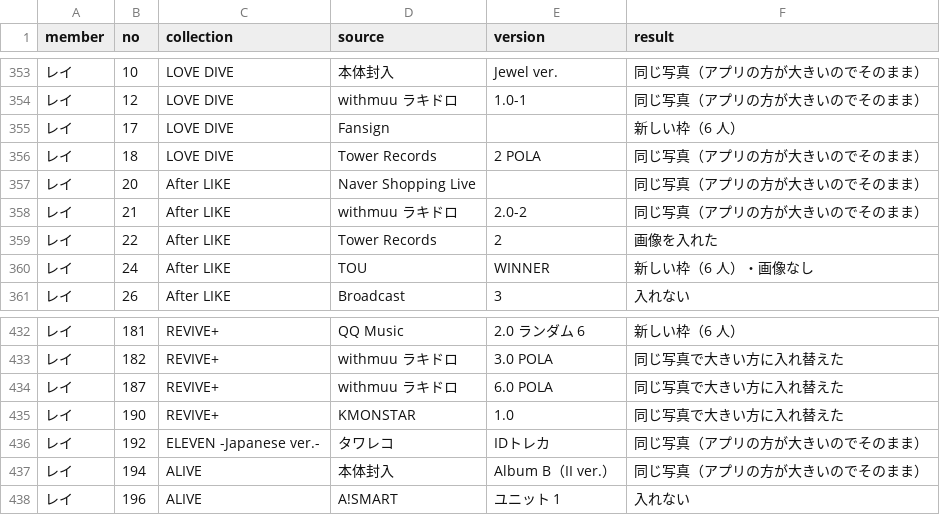
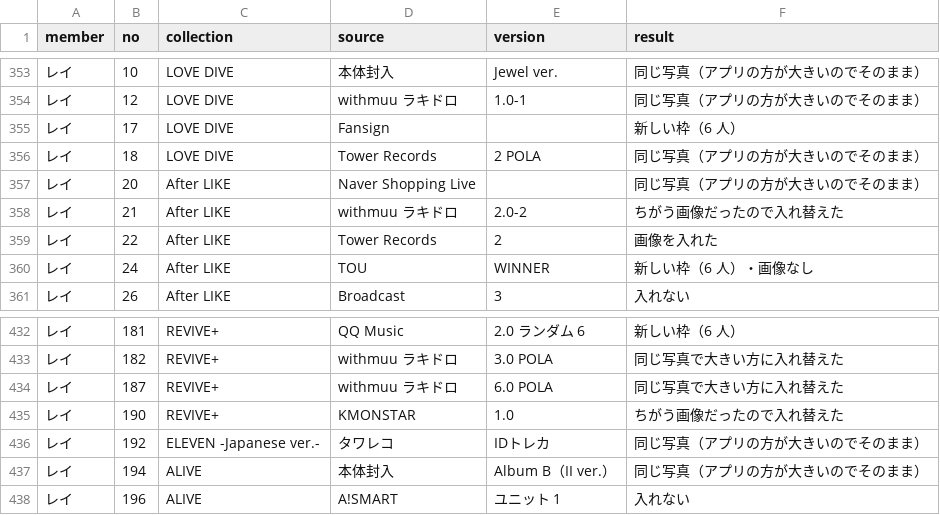
Before and after one commit to kazukinakazawa122-debug/pocamaster, a CSV file: tools/crop/out/ida_check_report.csv, drawn as a sheet; only a part is shown, gaps mark what is left out.

```diff
--- a/tools/crop/out/ida_check_report.csv
+++ b/tools/crop/out/ida_check_report.csv
@@ -357,3 +357,3 @@
 レイ,20,After LIKE,Naver Shopping Live,,同じ写真（アプリの方が大きいのでそのまま）
-レイ,21,After LIKE,withmuu ラキドロ,2.0-2,同じ写真（アプリの方が大きいのでそのまま）
+レイ,21,After LIKE,withmuu ラキドロ,2.0-2,ちがう画像だったので入れ替えた
 レイ,22,After LIKE,Tower Records,2,画像を入れた
@@ -434,3 +434,3 @@
 レイ,187,REVIVE+,withmuu ラキドロ,6.0 POLA,同じ写真で大きい方に入れ替えた
-レイ,190,REVIVE+,KMONSTAR,1.0,同じ写真で大きい方に入れ替えた
+レイ,190,REVIVE+,KMONSTAR,1.0,ちがう画像だったので入れ替えた
 レイ,192,ELEVEN -Japanese ver.-,タワレコ,IDトレカ,同じ写真（アプリの方が大きいのでそのまま）
```
Also changed, not shown: 3 other files.
